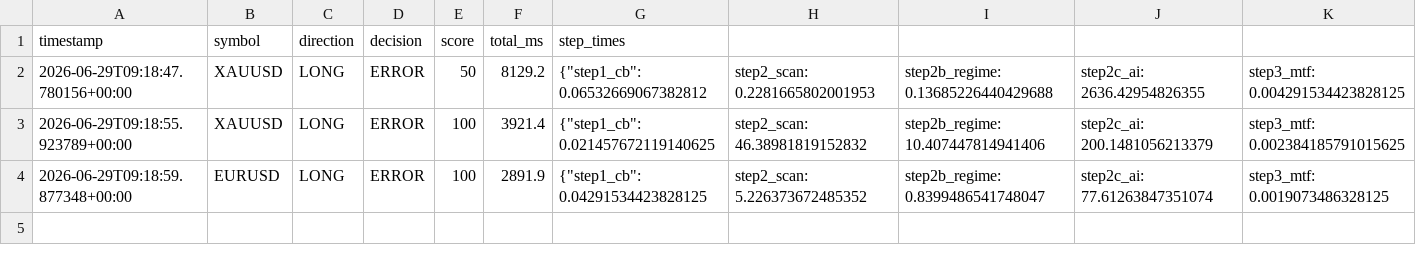
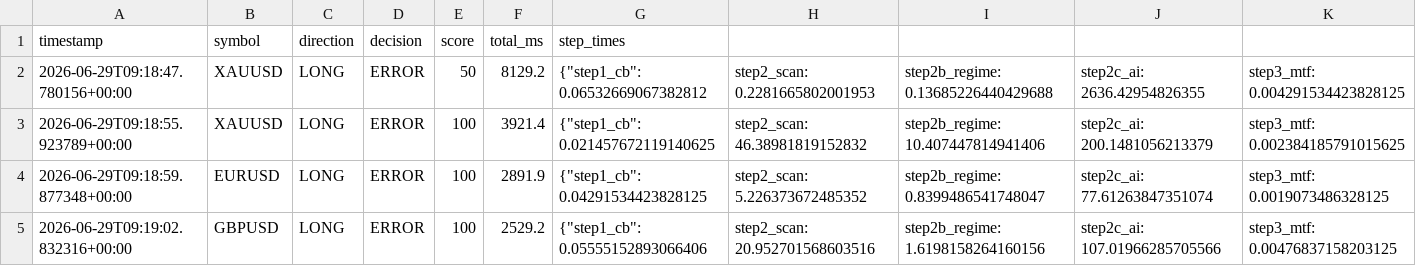
Before and after one commit to Ajay-NooB143/exchange_gateway, a CSV file: logs/pipeline_log.csv, drawn as a sheet; only a part is shown; rows hold the shown columns only; the diff names each change by its address in the sheet, - before the commit and + after, or states it on an @@ line.

```diff
--- a/logs/pipeline_log.csv
+++ b/logs/pipeline_log.csv
+row 5: 2026-06-29T09:19:02.832316+00:00 | GBPUSD | LONG | ERROR | 100 | 2529.2 | {"step1_cb": 0.05555152893066406 | step2_scan: 20.952701568603516 | step2b_regime: 1.6198158264160156 | step2c_ai: 107.01966285705566 | step3_mtf: 0.00476837158203125
```
Also changed, not shown: 2 other files.
